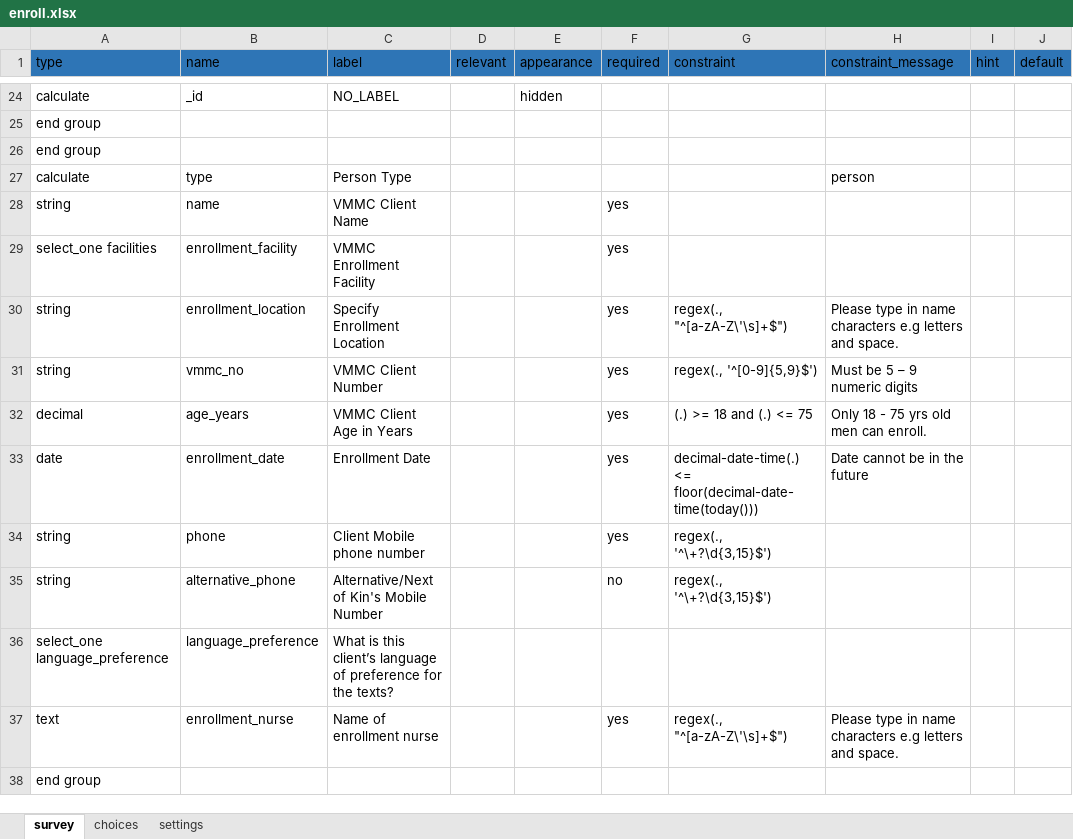
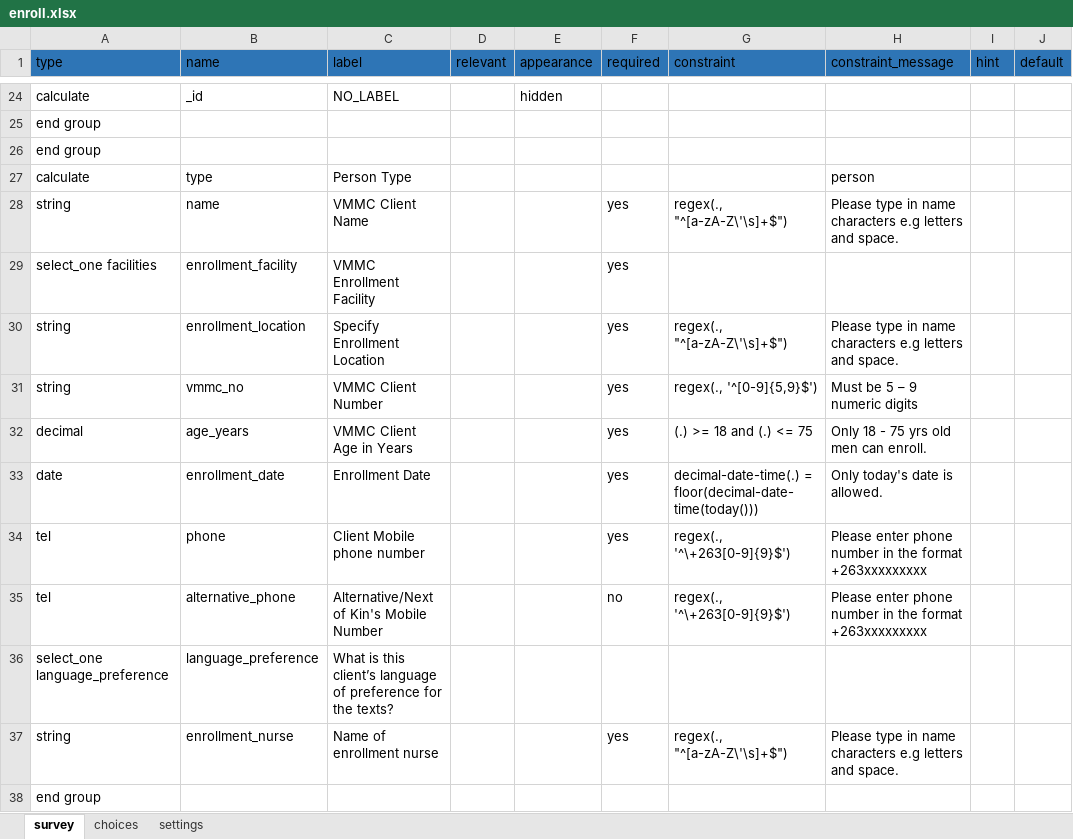
Before and after one commit to medic/cht-post-ops-app, an Excel workbook: zazic-scale-up/forms/app/enroll.xlsx, sheet survey, drawn as a sheet; only a part is shown, gaps mark what is left out; values as stored, in another font and other column widths than the file's, no borders; charts and pictures not drawn; the diff names each change by its address in the sheet, - before the commit and + after, or states it on an @@ line.

Commit message:
zazic-scale-up: enforce validations in the enroll form
- #21

```diff
--- a/zazic-scale-up/forms/app/enroll.xlsx (sheet survey)
+++ b/zazic-scale-up/forms/app/enroll.xlsx (sheet survey)
-G28 (constraint): (empty)
+G28 (constraint): regex(., "^[a-zA-Z\'\s]+$")
-H28 (constraint_message): (empty)
+H28 (constraint_message): Please type in name characters e.g letters and space.
-G33 (constraint): decimal-date-time(.) <= floor(decimal-date-time(today()))
+G33 (constraint): decimal-date-time(.) = floor(decimal-date-time(today()))
-H33 (constraint_message): Date cannot be in the future
+H33 (constraint_message): Only today's date is allowed.
-A34:A35 (type): string
+A34:A35 (type): tel
-G34:G35 (constraint): regex(., '^\+?\d{3,15}$')
+G34:G35 (constraint): regex(., '^\+263[0-9]{9}$')
-H34:H35 (constraint_message): (empty)
+H34:H35 (constraint_message): Please enter phone number in the format +263xxxxxxxxx
-A37 (type): text
+A37 (type): string
```
Also changed, not shown: 3 other files.
